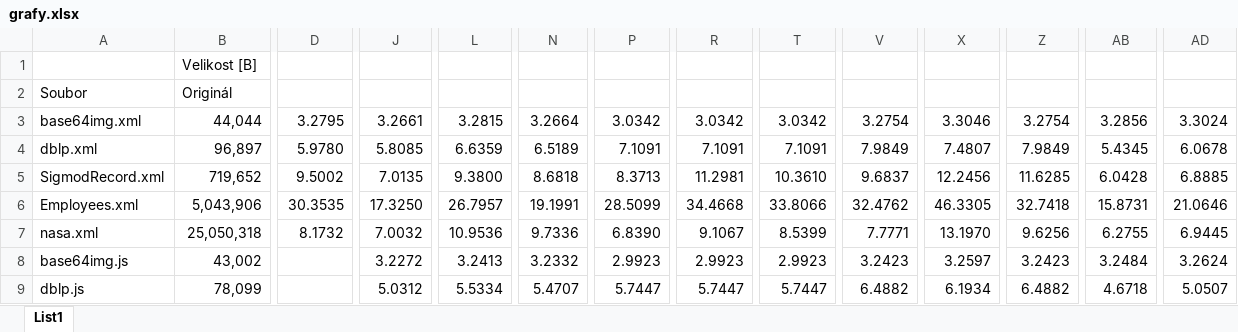
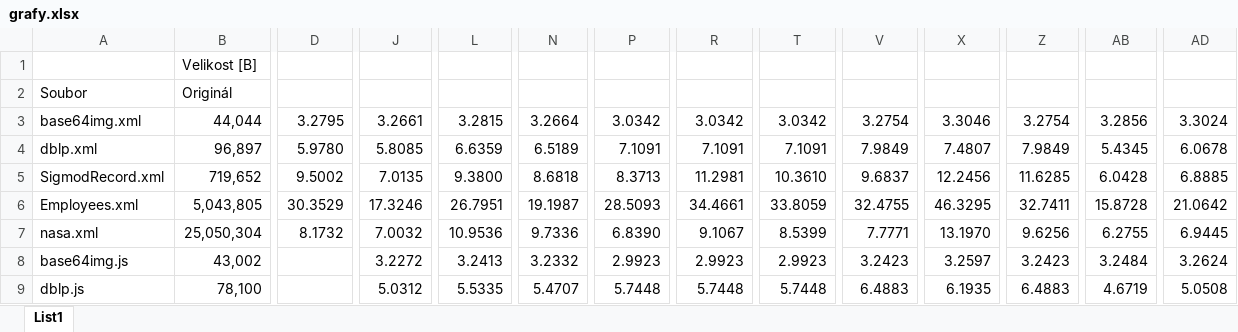
Before and after one commit to smolatom/Diplomova-prace, an Excel workbook: návrhy/grafy.xlsx, sheet List1, drawn as a sheet; only a part is shown, gaps mark what is left out; values as stored, in another font and other column widths than the file's, no borders; charts and pictures not drawn; the diff covers the shown part only; the diff names each change by its address in the sheet, - before the commit and + after, or states it on an @@ line.

```diff
--- a/návrhy/grafy.xlsx (sheet List1)
+++ b/návrhy/grafy.xlsx (sheet List1)
-B6 (Originál): 5,043,906
+B6 (Originál): 5,043,805
-D6: 30.3535
+D6: 30.3529
-J6: 17.3250
+J6: 17.3246
-L6: 26.7957
+L6: 26.7951
-N6: 19.1991
+N6: 19.1987
-P6: 28.5099
+P6: 28.5093
-R6: 34.4668
+R6: 34.4661
-T6: 33.8066
+T6: 33.8059
-V6: 32.4762
+V6: 32.4755
-X6: 46.3305
+X6: 46.3295
-Z6: 32.7418
+Z6: 32.7411
-AB6: 15.8731
+AB6: 15.8728
-AD6: 21.0646
+AD6: 21.0642
-B7 (Originál): 25,050,318
+B7 (Originál): 25,050,304
-B9 (Originál): 78,099
+B9 (Originál): 78,100
-L9: 5.5334
+L9: 5.5335
-P9: 5.7447
+P9: 5.7448
-R9: 5.7447
+R9: 5.7448
-T9: 5.7447
+T9: 5.7448
-V9: 6.4882
+V9: 6.4883
-X9: 6.1934
+X9: 6.1935
-Z9: 6.4882
+Z9: 6.4883
-AB9: 4.6718
+AB9: 4.6719
-AD9: 5.0507
+AD9: 5.0508
```
Also changed, not shown: 67 added rows, 101 removed rows, 52 edited cells and cell formats elsewhere in this sheet, charts or pictures, návrhy/obrázky.xlsx, 15 other files.
